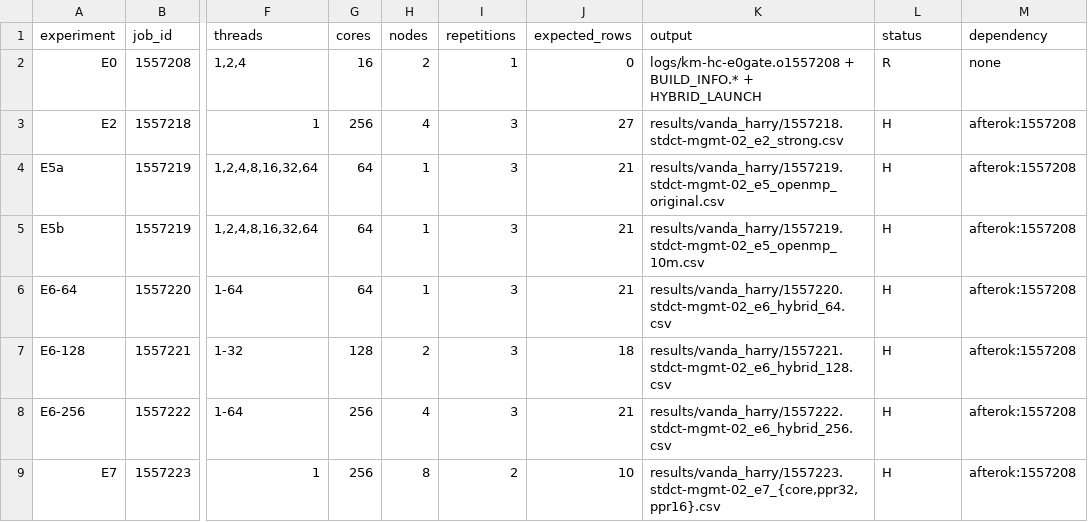
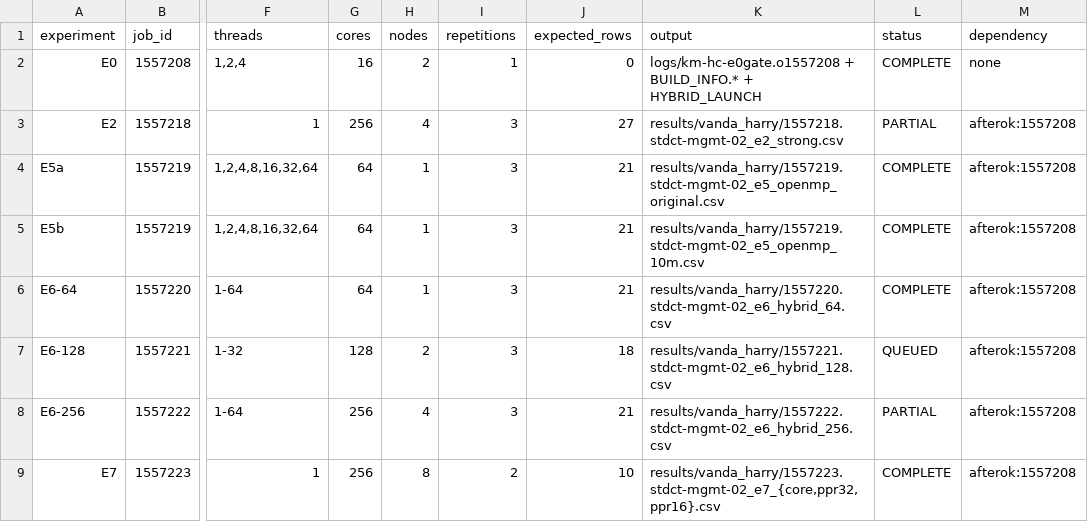
Before and after one commit to MengMian02/DSA5208_Proj3, a CSV file: results/vanda_harry/expected_results.csv, drawn as a sheet; only a part is shown, gaps mark what is left out; the diff names each change by its address in the sheet, - before the commit and + after, or states it on an @@ line.

Commit message:
Add Harry Vanda HPC results and experiment logs

```diff
--- a/results/vanda_harry/expected_results.csv
+++ b/results/vanda_harry/expected_results.csv
-L2 (status): R
+L2 (status): COMPLETE
-L3 (status): H
+L3 (status): PARTIAL
-L4:L6 (status): H
+L4:L6 (status): COMPLETE
-L7 (status): H
+L7 (status): QUEUED
-L8 (status): H
+L8 (status): PARTIAL
-L9 (status): H
+L9 (status): COMPLETE
```
Also changed, not shown: 35 other files.
